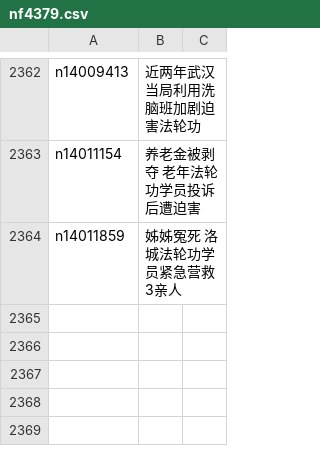
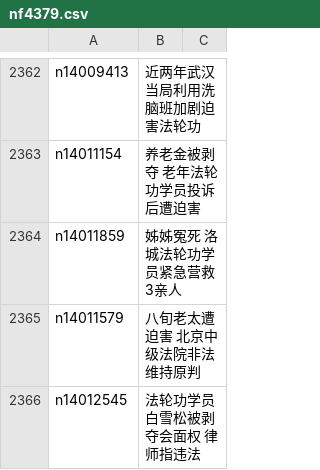
Before and after one commit to epic-marker/epoch-special, a CSV file: indexes/nf4379.csv, drawn as a sheet; only a part is shown, gaps mark what is left out.

```diff
--- a/indexes/nf4379.csv
+++ b/indexes/nf4379.csv
@@ -2364 +2364,3 @@ n14011154,养老金被剥夺 老年法轮功学员投诉后遭迫害
 n14011859,姊姊冤死 洛城法轮功学员紧急营救3亲人
+n14011579,八旬老太遭迫害 北京中级法院非法维持原判
+n14012545,法轮功学员白雪松被剥夺会面权 律师指违法
```
Also changed, not shown: 22 other files.
